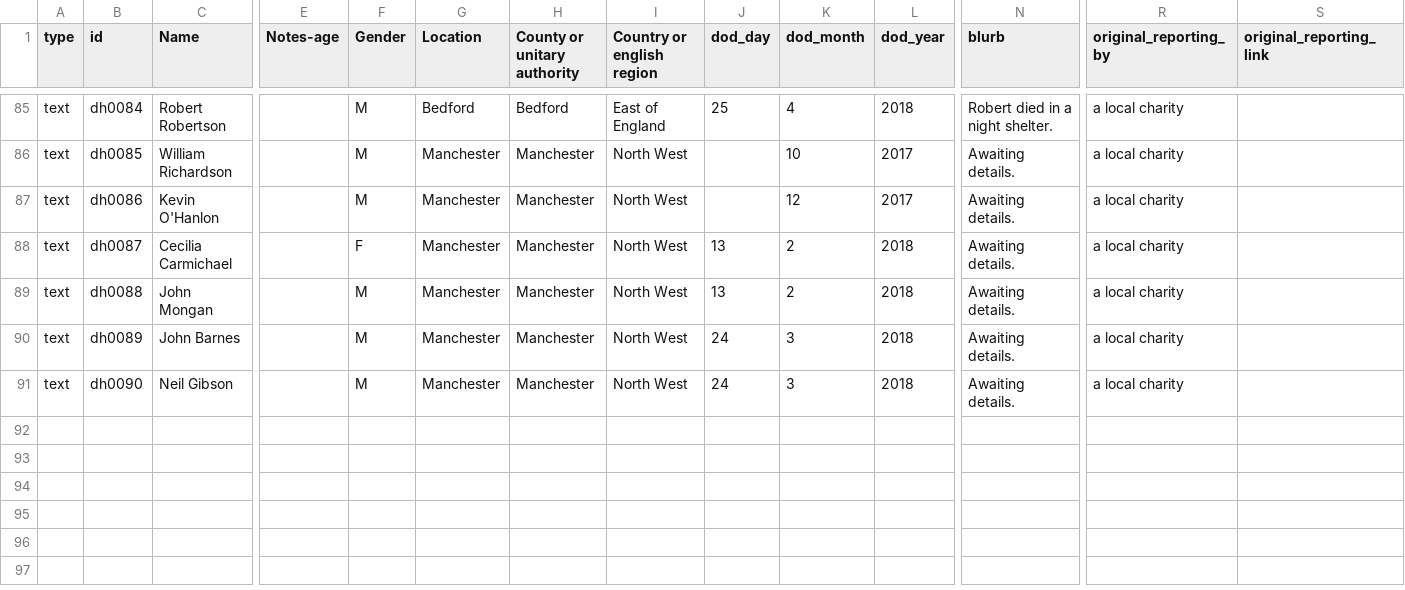
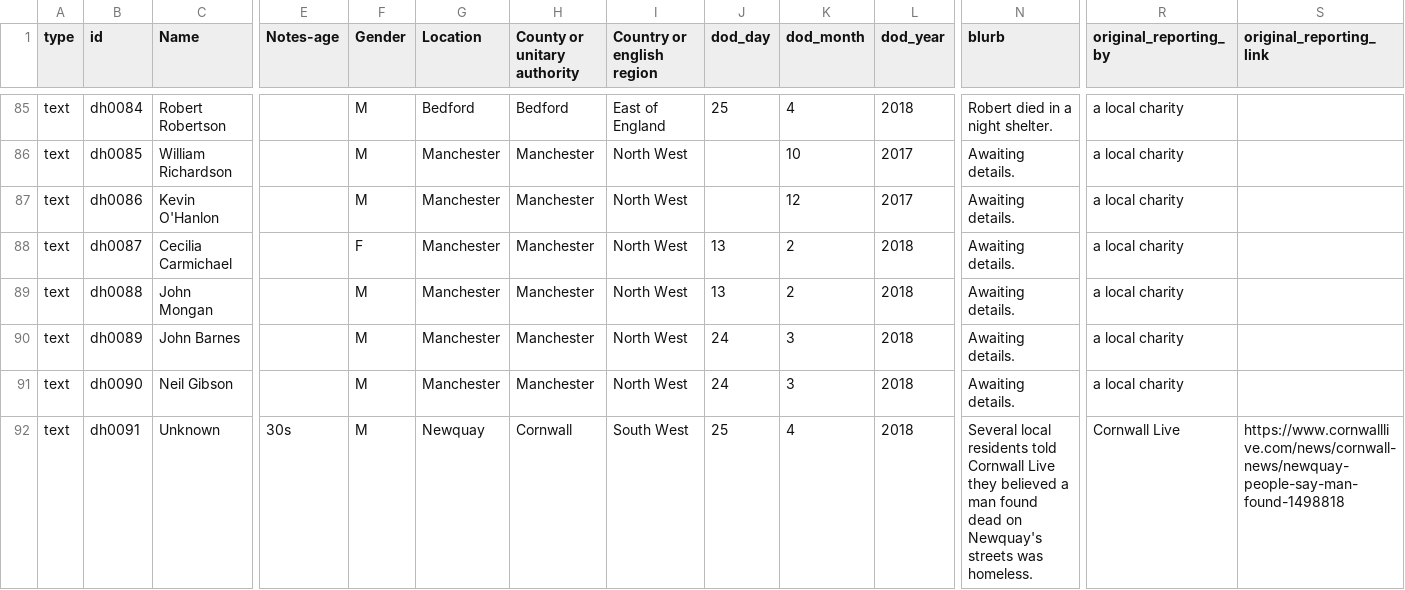
Before and after one commit to bureau-local/bureau-local.github.io, a CSV file: dying-homeless/data.csv, drawn as a sheet; only a part is shown, gaps mark what is left out; rows hold the shown columns only; the diff names each change by its address in the sheet, - before the commit and + after, or states it on an @@ line.

Commit message:
Update data file

```diff
--- a/dying-homeless/data.csv
+++ b/dying-homeless/data.csv
+row 92: text | dh0091 | Unknown | 30s | M | Newquay | Cornwall | South West | 25 | 4 | 2018 | Several local residents told Cornwall Live they believed a man found dead on Newquay's streets was homeless. | Cornwall Live | https://www.cornwalllive.com/news/cornwall-news/newquay-people-say-man-found-1498818
```
